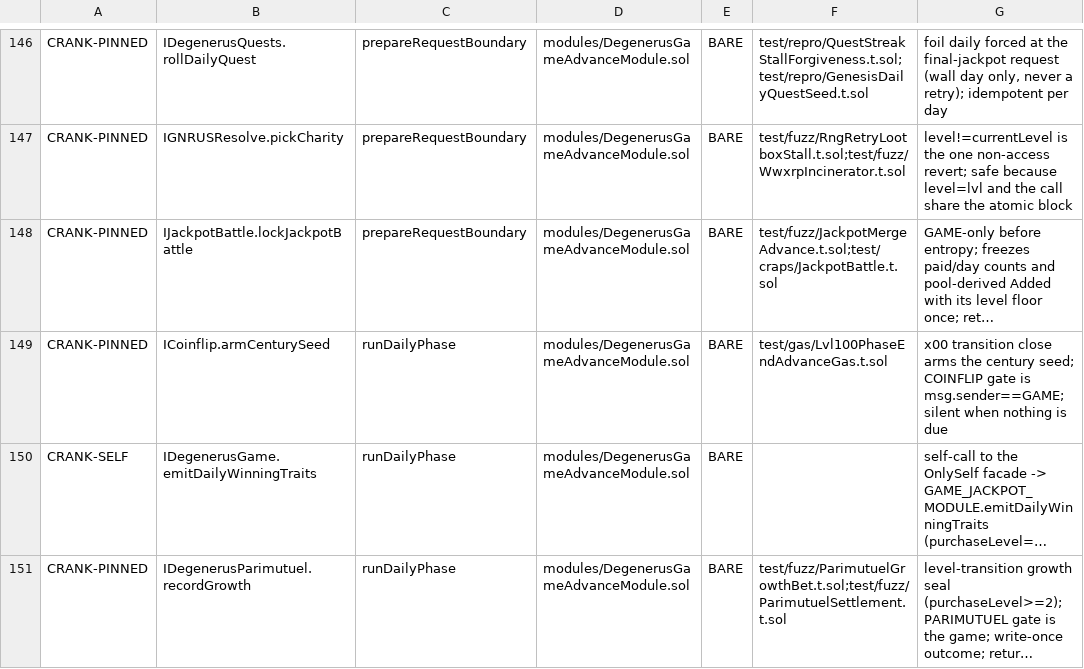
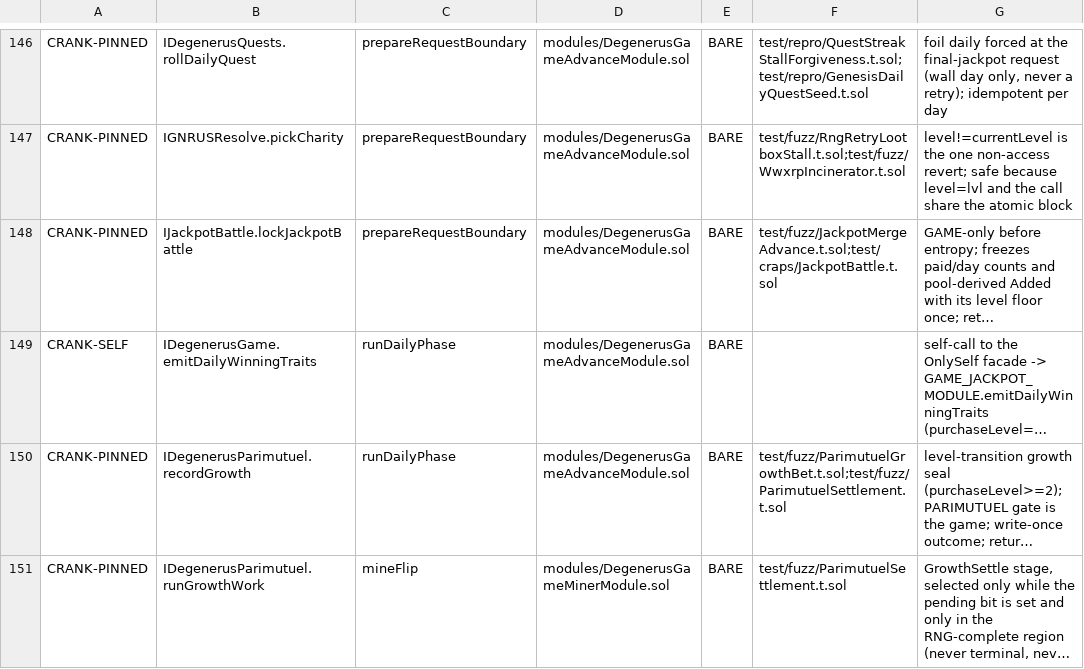
Before and after one commit to PurgeGame/degenerus-protocol, a TSV file: scripts/advance-call-manifest.tsv, drawn as a sheet; only a part is shown, gaps mark what is left out; the shorter side is filled out with more unchanged rows; long unchanged cells end in …; the diff names each change by its address in the sheet, - before the commit and + after, or states it on an @@ line.

```diff
--- a/scripts/advance-call-manifest.tsv
+++ b/scripts/advance-call-manifest.tsv
-row 149: CRANK-PINNED | ICoinflip.armCenturySeed | runDailyPhase | modules/DegenerusGameAdvanceModule.sol | BARE | test/gas/Lvl100PhaseEndAdvanceGas.t.sol | x00 transition close arms the century seed; COINFLIP gate is msg.sender==GAME; silent when nothing is due
```
Also changed, not shown: 15 other files.
